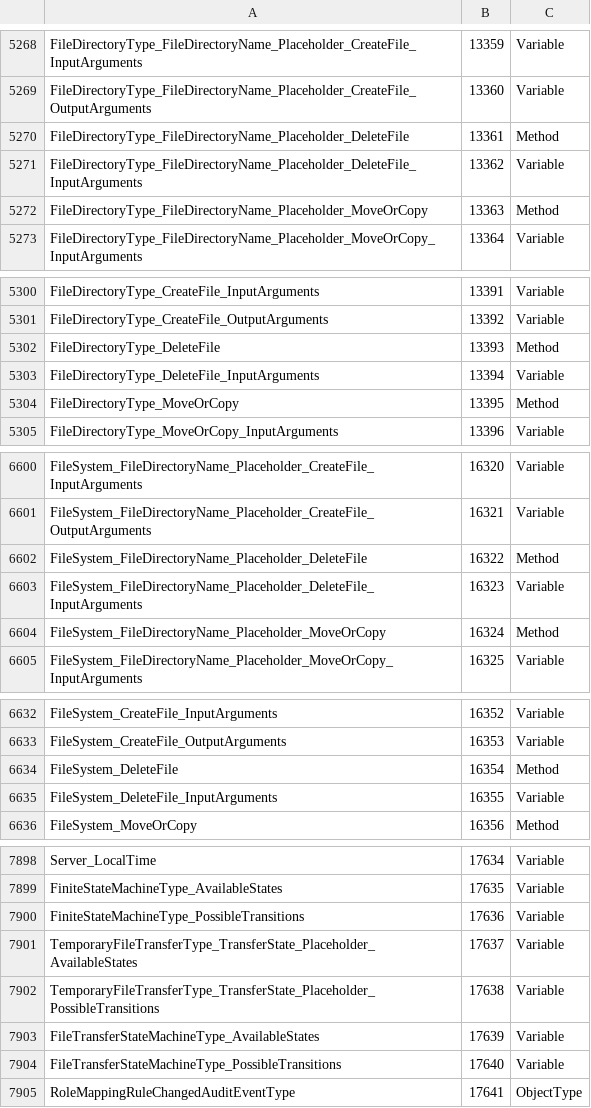
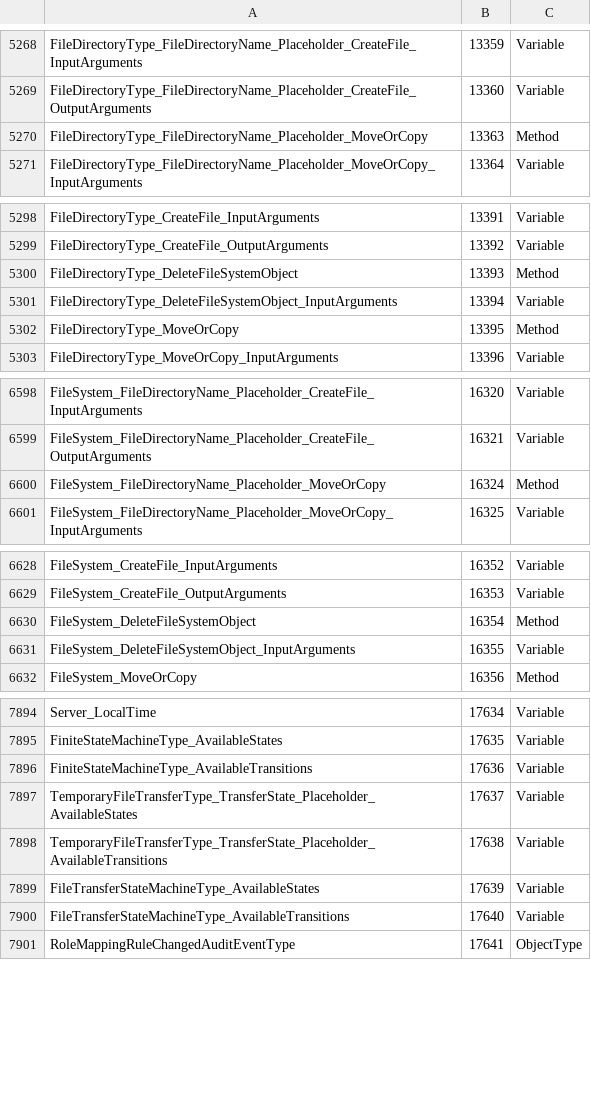
Before and after one commit to OPCFoundation/UA-Nodeset, a CSV file: Schema/NodeIds.csv, drawn as a sheet; only a part is shown, gaps mark what is left out; the diff covers the shown part only.

```diff
--- a/Schema/NodeIds.csv
+++ b/Schema/NodeIds.csv
@@ -5269,4 +5269,2 @@ FileDirectoryType_FileDirectoryName_Placeholder_CreateFile_InputArguments,13359,
 FileDirectoryType_FileDirectoryName_Placeholder_CreateFile_OutputArguments,13360,Variable
-FileDirectoryType_FileDirectoryName_Placeholder_DeleteFile,13361,Method
-FileDirectoryType_FileDirectoryName_Placeholder_DeleteFile_InputArguments,13362,Variable
 FileDirectoryType_FileDirectoryName_Placeholder_MoveOrCopy,13363,Method
@@ -5301,4 +5299,4 @@ FileDirectoryType_CreateFile_InputArguments,13391,Variable
 FileDirectoryType_CreateFile_OutputArguments,13392,Variable
-FileDirectoryType_DeleteFile,13393,Method
-FileDirectoryType_DeleteFile_InputArguments,13394,Variable
+FileDirectoryType_DeleteFileSystemObject,13393,Method
+FileDirectoryType_DeleteFileSystemObject_InputArguments,13394,Variable
 FileDirectoryType_MoveOrCopy,13395,Method
@@ -6601,4 +6599,2 @@ FileSystem_FileDirectoryName_Placeholder_CreateFile_InputArguments,16320,Variabl
 FileSystem_FileDirectoryName_Placeholder_CreateFile_OutputArguments,16321,Variable
-FileSystem_FileDirectoryName_Placeholder_DeleteFile,16322,Method
-FileSystem_FileDirectoryName_Placeholder_DeleteFile_InputArguments,16323,Variable
 FileSystem_FileDirectoryName_Placeholder_MoveOrCopy,16324,Method
@@ -6633,4 +6629,4 @@ FileSystem_CreateFile_InputArguments,16352,Variable
 FileSystem_CreateFile_OutputArguments,16353,Variable
-FileSystem_DeleteFile,16354,Method
-FileSystem_DeleteFile_InputArguments,16355,Variable
+FileSystem_DeleteFileSystemObject,16354,Method
+FileSystem_DeleteFileSystemObject_InputArguments,16355,Variable
 FileSystem_MoveOrCopy,16356,Method
@@ -7899,7 +7895,7 @@ Server_LocalTime,17634,Variable
 FiniteStateMachineType_AvailableStates,17635,Variable
-FiniteStateMachineType_PossibleTransitions,17636,Variable
+FiniteStateMachineType_AvailableTransitions,17636,Variable
 TemporaryFileTransferType_TransferState_Placeholder_AvailableStates,17637,Variable
-TemporaryFileTransferType_TransferState_Placeholder_PossibleTransitions,17638,Variable
+TemporaryFileTransferType_TransferState_Placeholder_AvailableTransitions,17638,Variable
 FileTransferStateMachineType_AvailableStates,17639,Variable
-FileTransferStateMachineType_PossibleTransitions,17640,Variable
+FileTransferStateMachineType_AvailableTransitions,17640,Variable
 RoleMappingRuleChangedAuditEventType,17641,ObjectType
```
Also changed, not shown: 4 added rows and 24 edited cells elsewhere in this file, 9 other files.
